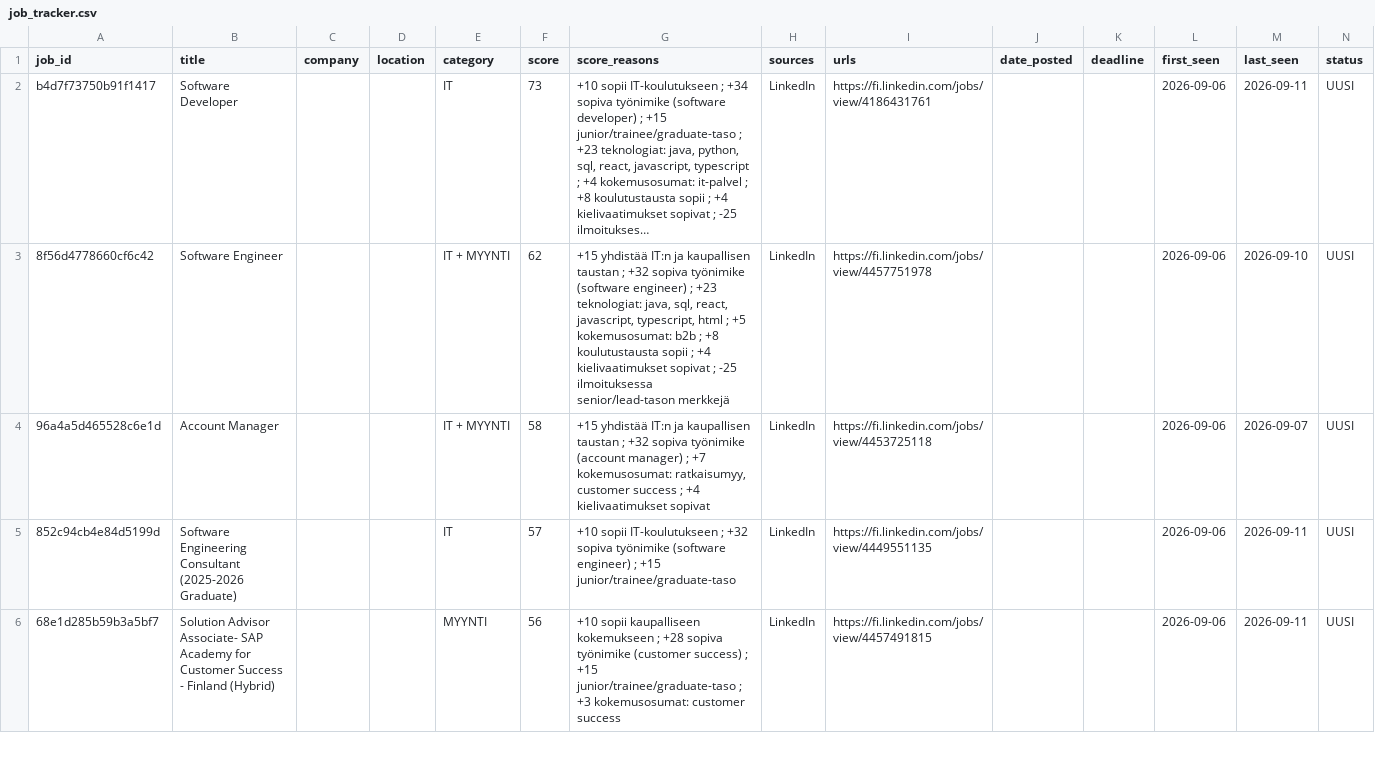
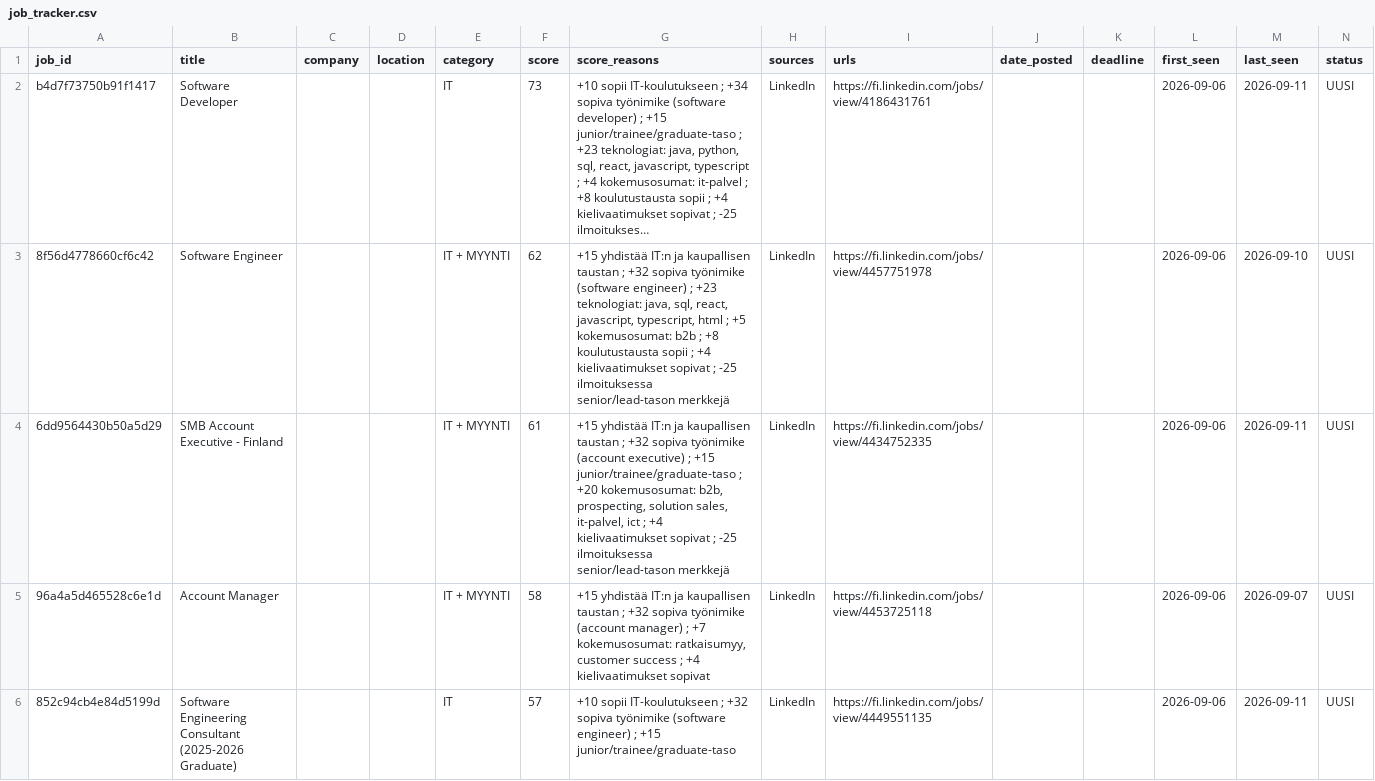
Before and after one commit to JanOlaf1/Job-agent, a CSV file: job_tracker.csv, drawn as a sheet; only a part is shown; the shorter side is filled out with more unchanged rows; long unchanged cells end in …; rows hold the shown columns only; the diff covers the shown part only; the diff names each change by its address in the sheet, - before the commit and + after, or states it on an @@ line.

```diff
--- a/job_tracker.csv
+++ b/job_tracker.csv
+row 4: 6dd9564430b50a5d29 | SMB Account Executive - Finland |  |  | IT + MYYNTI | 61 | +15 yhdistää IT:n ja kaupallisen taustan ; +32 sopiva työnimike (account executive) ; +15 junior/trainee/graduate-taso ; +20 kokemusosumat: b2b, prospecting, solution sales, it-palvel, ict ; +4 kielivaatimukset sopivat ; -25 ilmoituksessa senior/lead-tason merkkejä | LinkedIn | https://fi.linkedin.com/jobs/view/4434752335 |  |  | 2026-09-06 | 2026-09-11 | UUSI
```
Also changed, not shown: 7 added rows, 8 removed rows and 7 edited cells elsewhere in this file, 2 other files.
